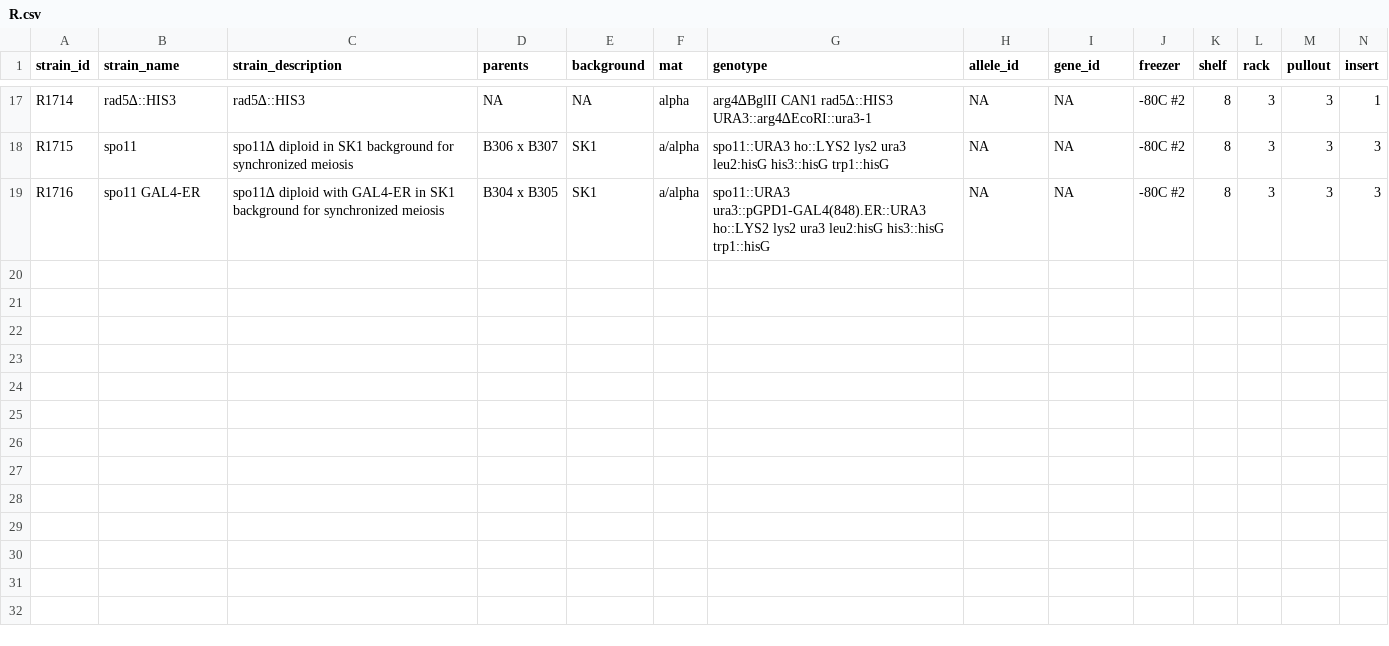
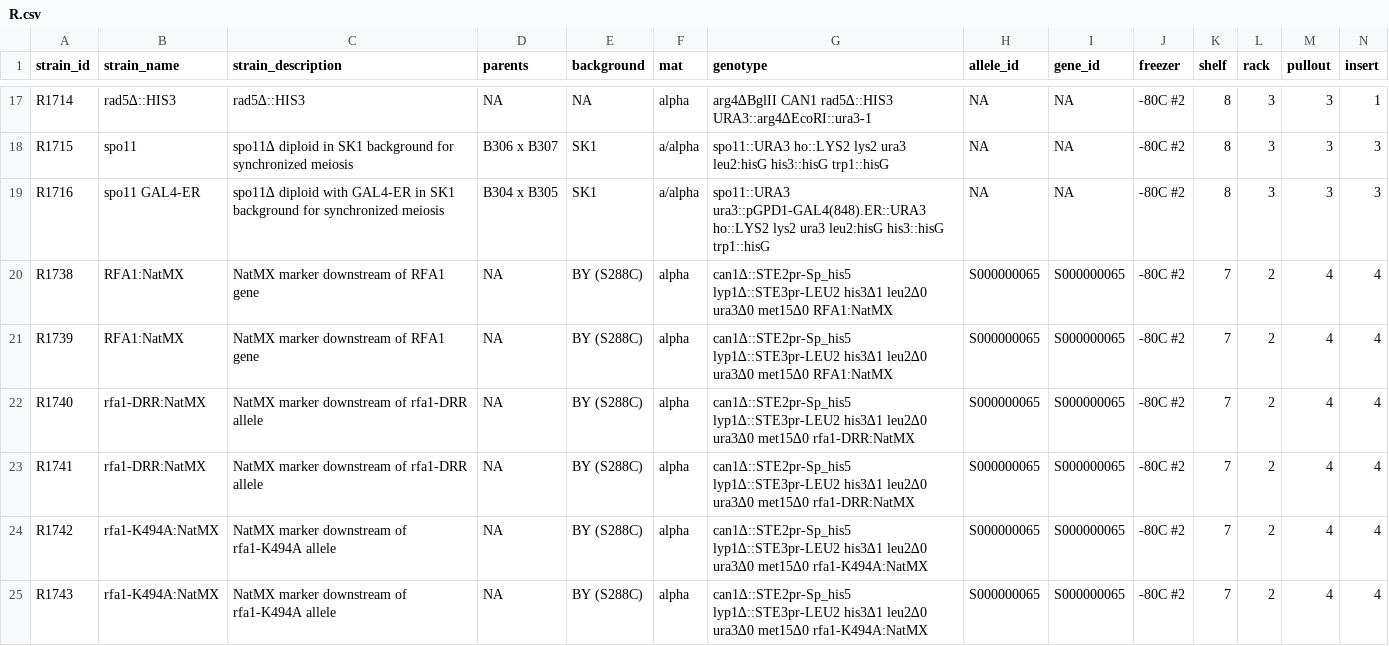
Before and after one commit to RobertJDReid/rothfreezer, a CSV file: inst/db/strains/R.csv, drawn as a sheet; only a part is shown, gaps mark what is left out; rows hold the shown columns only; the diff names each change by its address in the sheet, - before the commit and + after, or states it on an @@ line.

Commit message:
2021-04-30 update of strains to add new MATa library

```diff
--- a/inst/db/strains/R.csv
+++ b/inst/db/strains/R.csv
+row 20: R1738 | RFA1:NatMX | NatMX marker downstream of RFA1 gene | NA | BY (S288C) | alpha | can1∆::STE2pr-Sp_his5 lyp1∆::STE3pr-LEU2 his3∆1 leu2∆0 ura3∆0 met15∆0 RFA1:NatMX | S000000065 | S000000065 | -80C #2 | 7 | 2 | 4 | 4
+row 21: R1739 | RFA1:NatMX | NatMX marker downstream of RFA1 gene | NA | BY (S288C) | alpha | can1∆::STE2pr-Sp_his5 lyp1∆::STE3pr-LEU2 his3∆1 leu2∆0 ura3∆0 met15∆0 RFA1:NatMX | S000000065 | S000000065 | -80C #2 | 7 | 2 | 4 | 4
+row 22: R1740 | rfa1-DRR:NatMX | NatMX marker downstream of rfa1-DRR allele | NA | BY (S288C) | alpha | can1∆::STE2pr-Sp_his5 lyp1∆::STE3pr-LEU2 his3∆1 leu2∆0 ura3∆0 met15∆0 rfa1-DRR:NatMX | S000000065 | S000000065 | -80C #2 | 7 | 2 | 4 | 4
+row 23: R1741 | rfa1-DRR:NatMX | NatMX marker downstream of rfa1-DRR allele | NA | BY (S288C) | alpha | can1∆::STE2pr-Sp_his5 lyp1∆::STE3pr-LEU2 his3∆1 leu2∆0 ura3∆0 met15∆0 rfa1-DRR:NatMX | S000000065 | S000000065 | -80C #2 | 7 | 2 | 4 | 4
+row 24: R1742 | rfa1-K494A:NatMX | NatMX marker downstream of rfa1-K494A allele | NA | BY (S288C) | alpha | can1∆::STE2pr-Sp_his5 lyp1∆::STE3pr-LEU2 his3∆1 leu2∆0 ura3∆0 met15∆0 rfa1-K494A:NatMX | S000000065 | S000000065 | -80C #2 | 7 | 2 | 4 | 4
+row 25: R1743 | rfa1-K494A:NatMX | NatMX marker downstream of rfa1-K494A allele | NA | BY (S288C) | alpha | can1∆::STE2pr-Sp_his5 lyp1∆::STE3pr-LEU2 his3∆1 leu2∆0 ura3∆0 met15∆0 rfa1-K494A:NatMX | S000000065 | S000000065 | -80C #2 | 7 | 2 | 4 | 4
```
Also changed, not shown: inst/db/media/media.csv, inst/db/queries/queries.csv, 6 other files.
